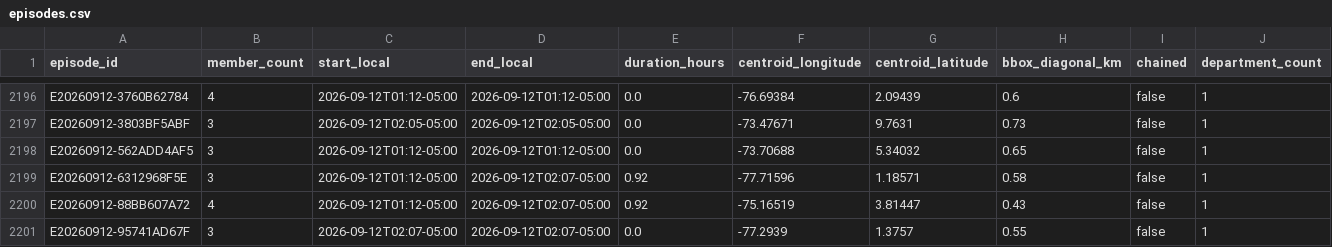
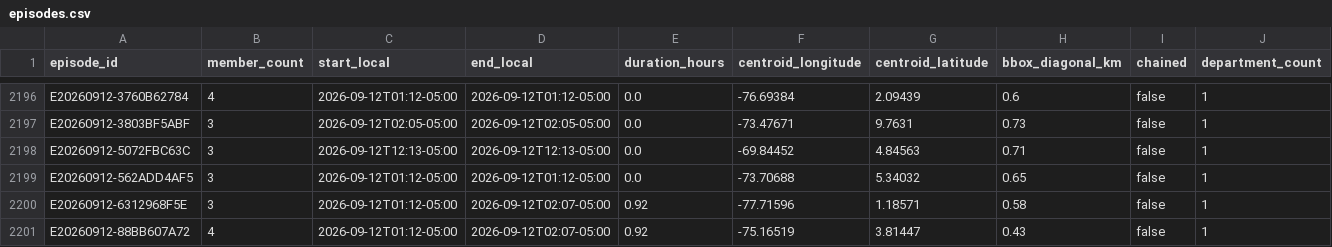
Before and after one commit to jcgomezga/puntos-calor-colombia-dashboard, a CSV file: data/episodes/episodes.csv, drawn as a sheet; only a part is shown, gaps mark what is left out; the shorter side is filled out with more unchanged rows; rows hold the shown columns only; the diff names each change by its address in the sheet, - before the commit and + after, or states it on an @@ line.

```diff
--- a/data/episodes/episodes.csv
+++ b/data/episodes/episodes.csv
+row 2198: E20260912-5072FBC63C | 3 | 2026-09-12T12:13-05:00 | 2026-09-12T12:13-05:00 | 0.0 | -69.84452 | 4.84563 | 0.71 | false | 1
```
Also changed, not shown: data/episodes/episode_lineage.csv, data/metadata/run_log.csv, 24 other files.
